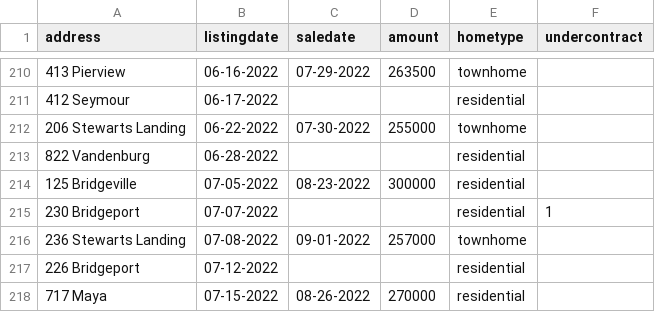
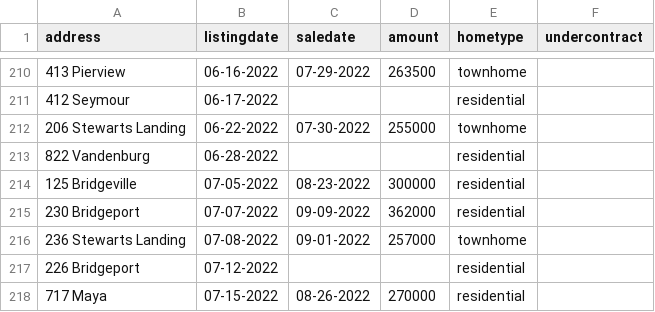
Before and after one commit to robhanssen/glenlake-homesales, a CSV file: sources/homesalesdata-source.csv, drawn as a sheet; only a part is shown, gaps mark what is left out.

Commit message:
new sale

```diff
--- a/sources/homesalesdata-source.csv
+++ b/sources/homesalesdata-source.csv
@@ -214,3 +214,3 @@
 125 Bridgeville,07-05-2022,08-23-2022,300000,residential,
-230 Bridgeport,07-07-2022,,,residential,1
+230 Bridgeport,07-07-2022,09-09-2022,362000,residential,
 236 Stewarts Landing,07-08-2022,09-01-2022,257000,townhome,
```
